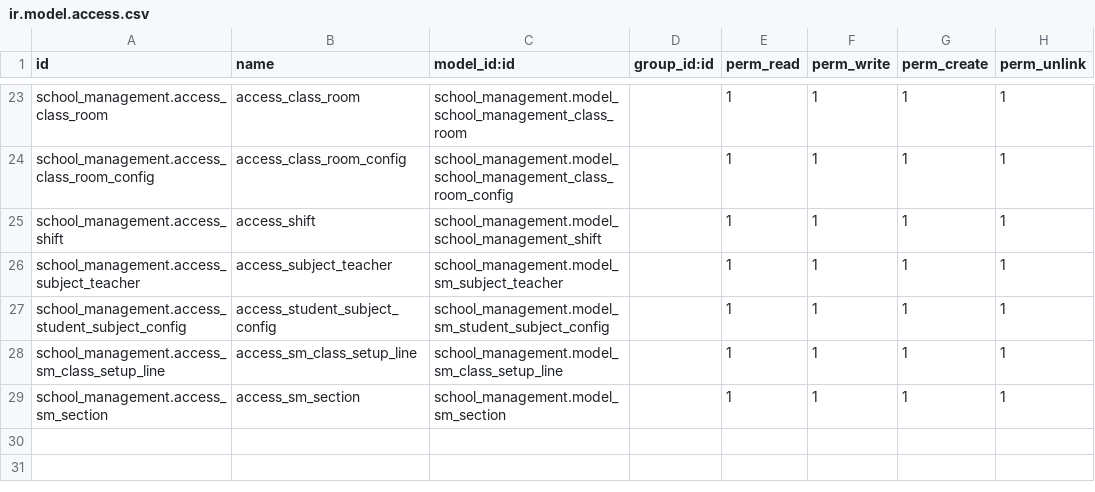
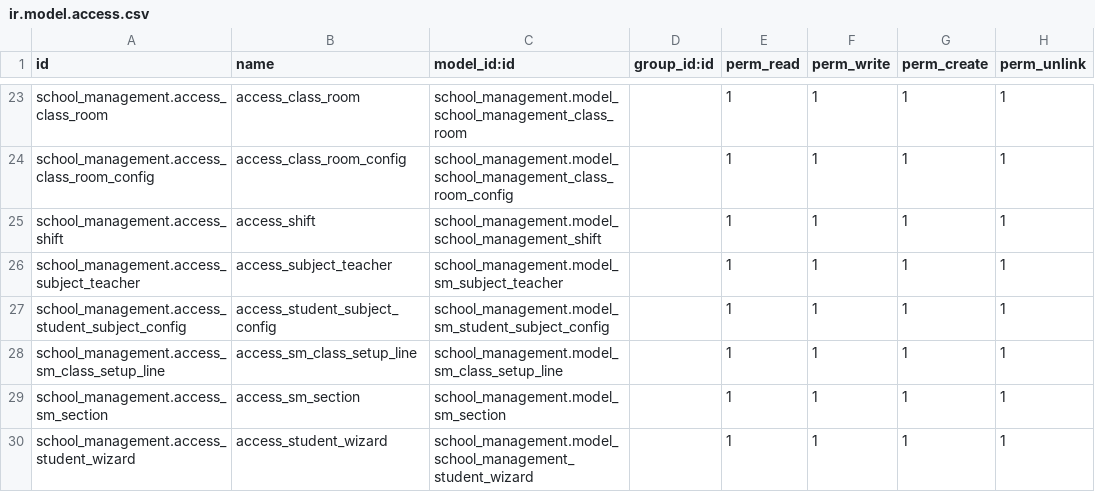
Before and after one commit to sattar-kuet/school_management, a CSV file: security/ir.model.access.csv, drawn as a sheet; only a part is shown, gaps mark what is left out; the diff names each change by its address in the sheet, - before the commit and + after, or states it on an @@ line.

Commit message:
student wizard create

```diff
--- a/security/ir.model.access.csv
+++ b/security/ir.model.access.csv
+row 30: school_management.access_student_wizard | access_student_wizard | school_management.model_school_management_student_wizard |  | 1 | 1 | 1 | 1
```
Also changed, not shown: 4 other files.
